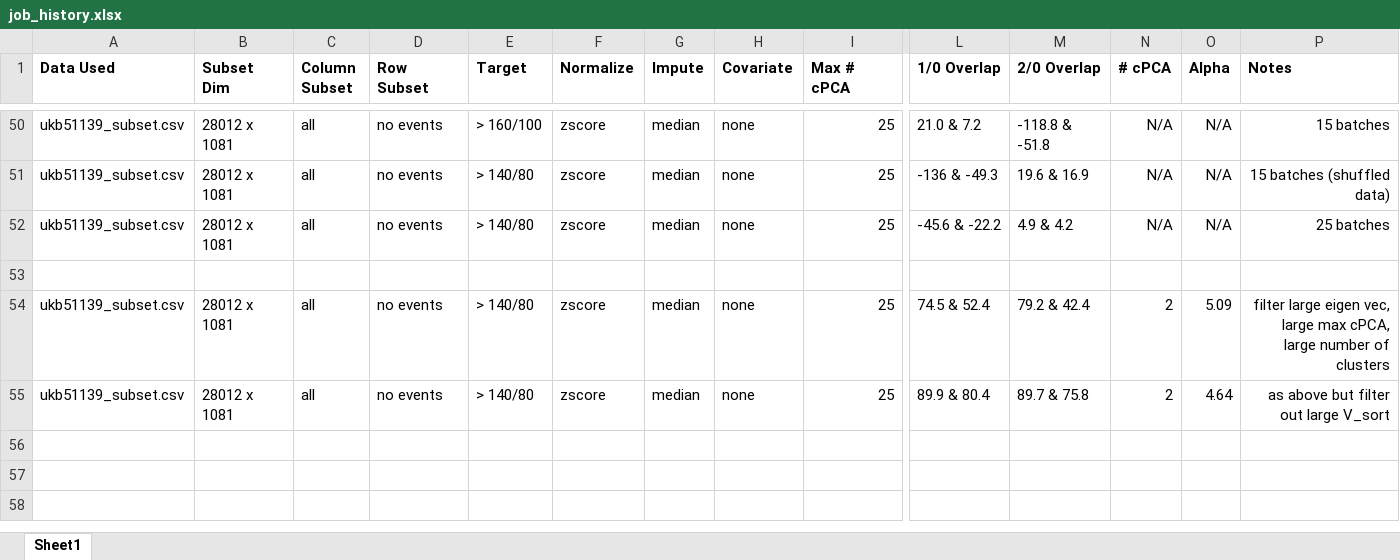
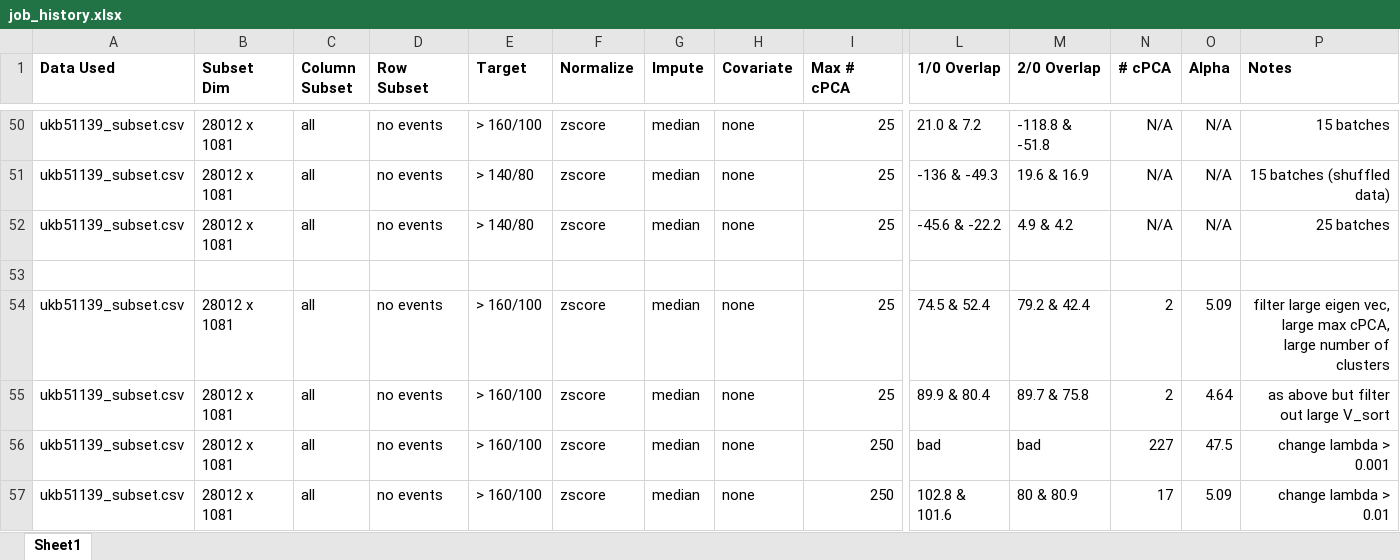
Before and after one commit to zhaohanxiong/OxfordCVM, an Excel workbook: job_history.xlsx, sheet Sheet1, drawn as a sheet; only a part is shown, gaps mark what is left out; values as stored, in another font and other column widths than the file's, no borders; rows hold the shown columns only; the diff names each change by its address in the sheet, - before the commit and + after, or states it on an @@ line.

Commit message:
tuned lambda threshold, this didnt make that much of a difference

```diff
--- a/job_history.xlsx (sheet Sheet1)
+++ b/job_history.xlsx (sheet Sheet1)
-E54:E55 (Target): > 140/80
+E54:E55 (Target): > 160/100
+row 56: ukb51139_subset.csv | 28012 x 1081 | all | no events | > 160/100 | zscore | median | none | 250 | bad | bad | 227 | 47.5 | change lambda > 0.001
+row 57: ukb51139_subset.csv | 28012 x 1081 | all | no events | > 160/100 | zscore | median | none | 250 | 102.8 & 101.6 | 80 & 80.9 | 17 | 5.09 | change lambda > 0.01
```
Also changed, not shown: 1 other file.
